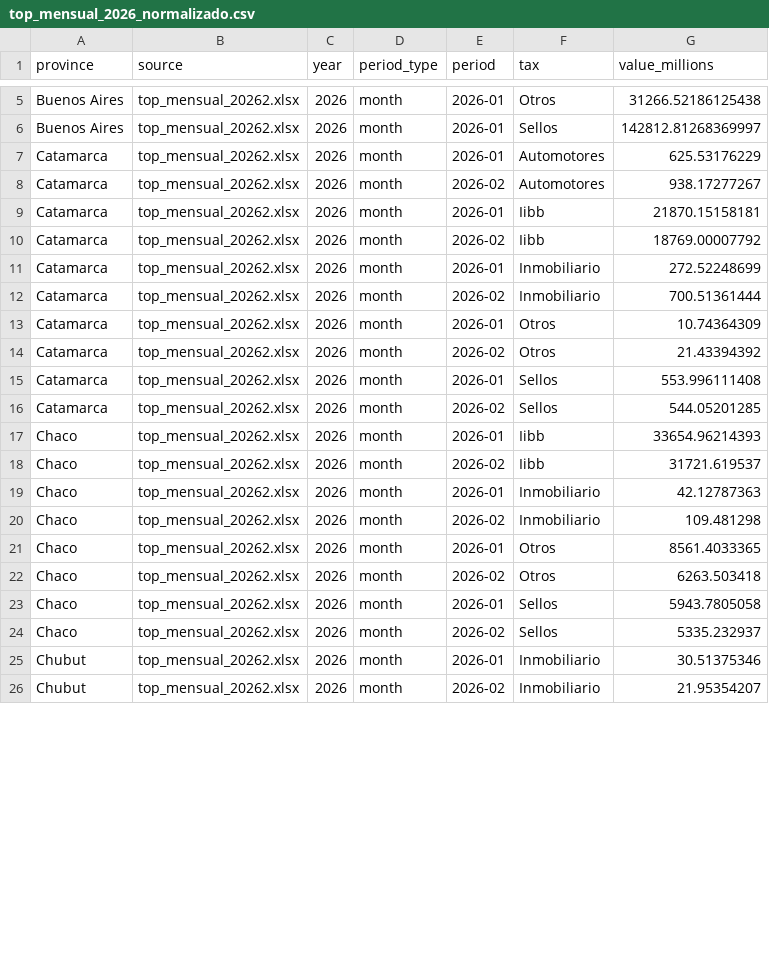
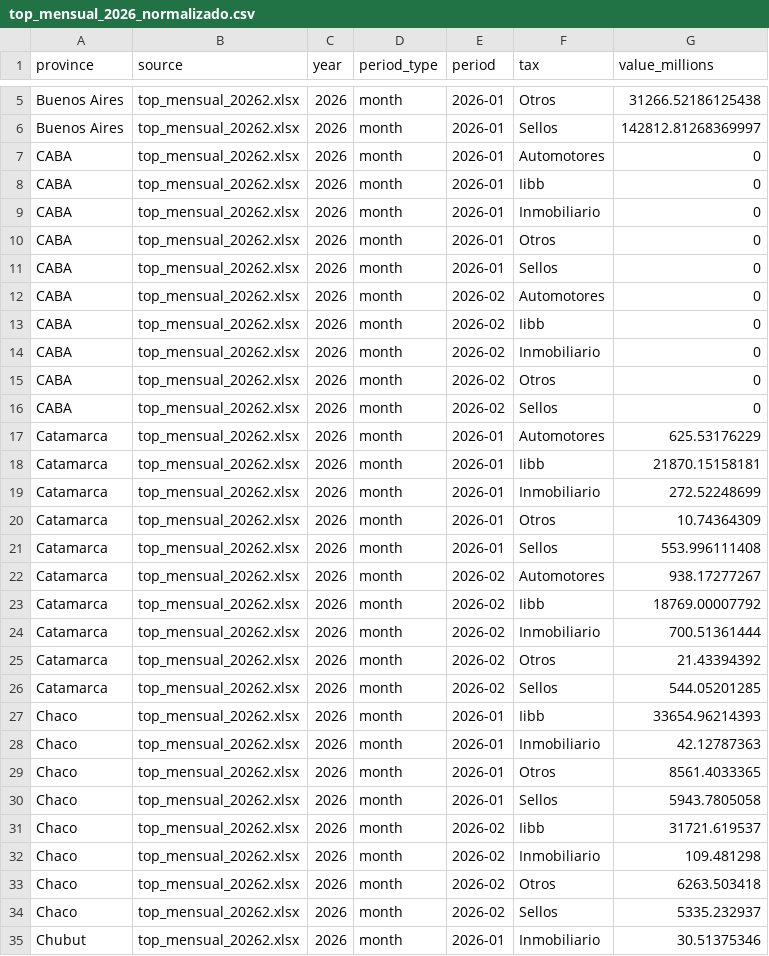
Before and after one commit to federico18pellegrini-ux/tablero-fiscal-provincias, a CSV file: top_mensual_2026_normalizado.csv, drawn as a sheet; only a part is shown, gaps mark what is left out; the shorter side is filled out with more unchanged rows; the diff covers the shown part only.

Commit message:
Fix 2026 province normalization coverage and regenerate outputs

```diff
--- a/top_mensual_2026_normalizado.csv
+++ b/top_mensual_2026_normalizado.csv
@@ -6,19 +6,29 @@ Buenos Aires,top_mensual_20262.xlsx,2026,month,2026-01,Otros,31266.52186125438
 Buenos Aires,top_mensual_20262.xlsx,2026,month,2026-01,Sellos,142812.81268369997
+CABA,top_mensual_20262.xlsx,2026,month,2026-01,Automotores,0
+CABA,top_mensual_20262.xlsx,2026,month,2026-01,Iibb,0
+CABA,top_mensual_20262.xlsx,2026,month,2026-01,Inmobiliario,0
+CABA,top_mensual_20262.xlsx,2026,month,2026-01,Otros,0
+CABA,top_mensual_20262.xlsx,2026,month,2026-01,Sellos,0
+CABA,top_mensual_20262.xlsx,2026,month,2026-02,Automotores,0
+CABA,top_mensual_20262.xlsx,2026,month,2026-02,Iibb,0
+CABA,top_mensual_20262.xlsx,2026,month,2026-02,Inmobiliario,0
+CABA,top_mensual_20262.xlsx,2026,month,2026-02,Otros,0
+CABA,top_mensual_20262.xlsx,2026,month,2026-02,Sellos,0
 Catamarca,top_mensual_20262.xlsx,2026,month,2026-01,Automotores,625.53176229
+Catamarca,top_mensual_20262.xlsx,2026,month,2026-01,Iibb,21870.15158181
+Catamarca,top_mensual_20262.xlsx,2026,month,2026-01,Inmobiliario,272.52248699
+Catamarca,top_mensual_20262.xlsx,2026,month,2026-01,Otros,10.74364309
+Catamarca,top_mensual_20262.xlsx,2026,month,2026-01,Sellos,553.996111408
 Catamarca,top_mensual_20262.xlsx,2026,month,2026-02,Automotores,938.17277267
-Catamarca,top_mensual_20262.xlsx,2026,month,2026-01,Iibb,21870.15158181
 Catamarca,top_mensual_20262.xlsx,2026,month,2026-02,Iibb,18769.00007792
-Catamarca,top_mensual_20262.xlsx,2026,month,2026-01,Inmobiliario,272.52248699
 Catamarca,top_mensual_20262.xlsx,2026,month,2026-02,Inmobiliario,700.51361444
-Catamarca,top_mensual_20262.xlsx,2026,month,2026-01,Otros,10.74364309
 Catamarca,top_mensual_20262.xlsx,2026,month,2026-02,Otros,21.43394392
-Catamarca,top_mensual_20262.xlsx,2026,month,2026-01,Sellos,553.996111408
 Catamarca,top_mensual_20262.xlsx,2026,month,2026-02,Sellos,544.05201285
 Chaco,top_mensual_20262.xlsx,2026,month,2026-01,Iibb,33654.96214393
+Chaco,top_mensual_20262.xlsx,2026,month,2026-01,Inmobiliario,42.12787363
+Chaco,top_mensual_20262.xlsx,2026,month,2026-01,Otros,8561.4033365
+Chaco,top_mensual_20262.xlsx,2026,month,2026-01,Sellos,5943.7805058
 Chaco,top_mensual_20262.xlsx,2026,month,2026-02,Iibb,31721.619537
-Chaco,top_mensual_20262.xlsx,2026,month,2026-01,Inmobiliario,42.12787363
 Chaco,top_mensual_20262.xlsx,2026,month,2026-02,Inmobiliario,109.481298
-Chaco,top_mensual_20262.xlsx,2026,month,2026-01,Otros,8561.4033365
 Chaco,top_mensual_20262.xlsx,2026,month,2026-02,Otros,6263.503418
-Chaco,top_mensual_20262.xlsx,2026,month,2026-01,Sellos,5943.7805058
 Chaco,top_mensual_20262.xlsx,2026,month,2026-02,Sellos,5335.232937
```
Also changed, not shown: 49 moved rows elsewhere in this file, 3 other files.
